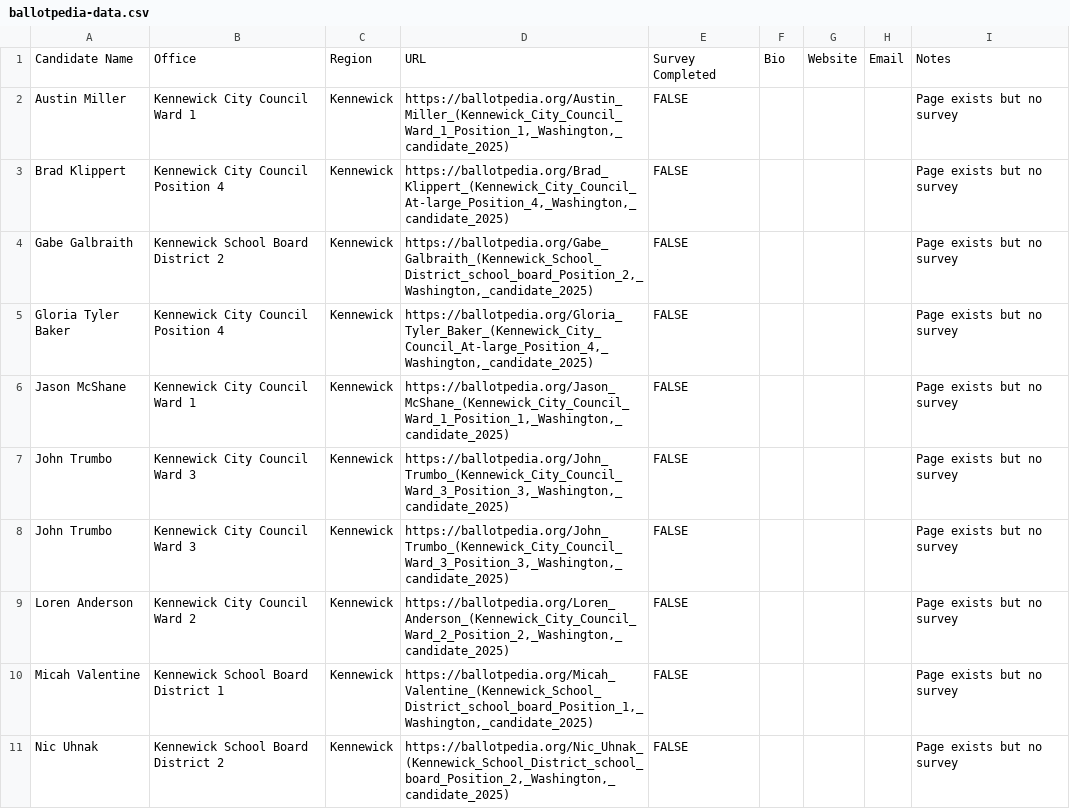
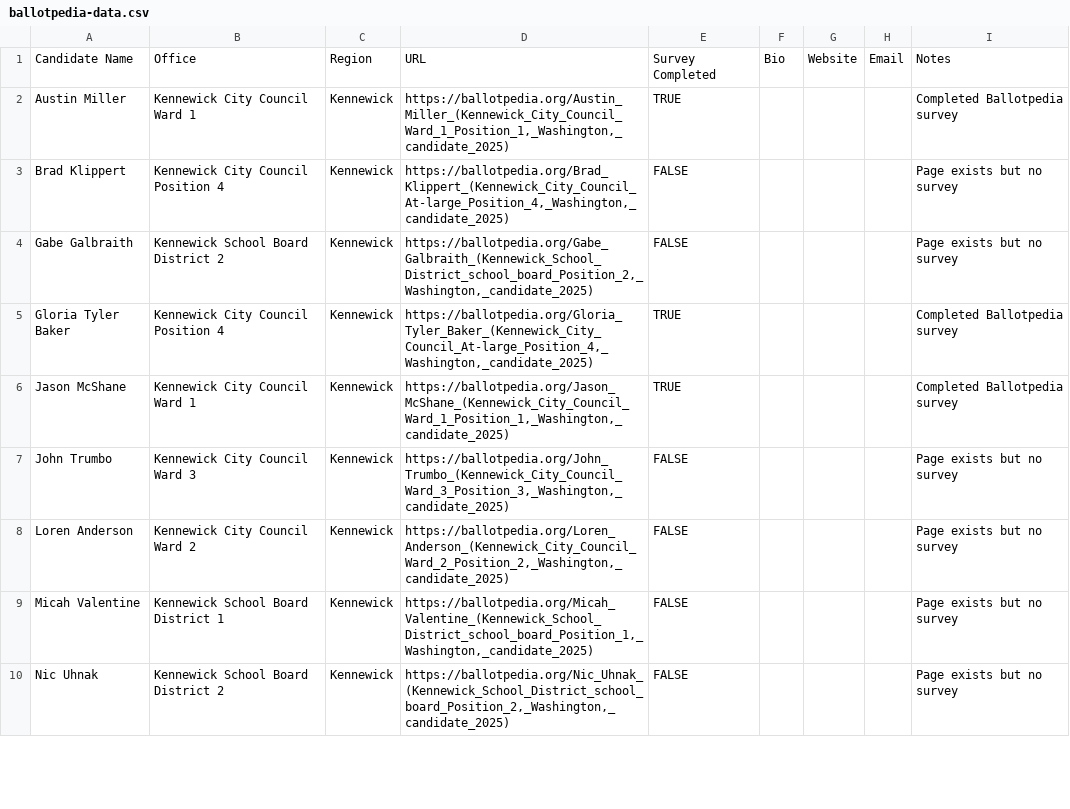
Before and after one commit to tricitiesvote/tricitiesvote.com, a CSV file: scripts/import/ballotpedia-data.csv, drawn as a sheet; only a part is shown; the diff covers the shown part only.

```diff
--- a/scripts/import/ballotpedia-data.csv
+++ b/scripts/import/ballotpedia-data.csv
@@ -1,8 +1,7 @@
 Candidate Name,Office,Region,URL,Survey Completed,Bio,Website,Email,Notes
-Austin Miller,Kennewick City Council Ward 1,Kennewick,"https://ballotpedia.org/Austin_Miller_(Kennewick_City_Council_Ward_1_Position_1,_Washington,_candidate_2025)",FALSE,,,,Page exists but no survey
+Austin Miller,Kennewick City Council Ward 1,Kennewick,"https://ballotpedia.org/Austin_Miller_(Kennewick_City_Council_Ward_1_Position_1,_Washington,_candidate_2025)",TRUE,,,,Completed Ballotpedia survey
 Brad Klippert,Kennewick City Council Position 4,Kennewick,"https://ballotpedia.org/Brad_Klippert_(Kennewick_City_Council_At-large_Position_4,_Washington,_candidate_2025)",FALSE,,,,Page exists but no survey
 Gabe Galbraith,Kennewick School Board District 2,Kennewick,"https://ballotpedia.org/Gabe_Galbraith_(Kennewick_School_District_school_board_Position_2,_Washington,_candidate_2025)",FALSE,,,,Page exists but no survey
-Gloria Tyler Baker,Kennewick City Council Position 4,Kennewick,"https://ballotpedia.org/Gloria_Tyler_Baker_(Kennewick_City_Council_At-large_Position_4,_Washington,_candidate_2025)",FALSE,,,,Page exists but no survey
-Jason McShane,Kennewick City Council Ward 1,Kennewick,"https://ballotpedia.org/Jason_McShane_(Kennewick_City_Council_Ward_1_Position_1,_Washington,_candidate_2025)",FALSE,,,,Page exists but no survey
-John Trumbo,Kennewick City Council Ward 3,Kennewick,"https://ballotpedia.org/John_Trumbo_(Kennewick_City_Council_Ward_3_Position_3,_Washington,_candidate_2025)",FALSE,,,,Page exists but no survey
+Gloria Tyler Baker,Kennewick City Council Position 4,Kennewick,"https://ballotpedia.org/Gloria_Tyler_Baker_(Kennewick_City_Council_At-large_Position_4,_Washington,_candidate_2025)",TRUE,,,,Completed Ballotpedia survey
+Jason McShane,Kennewick City Council Ward 1,Kennewick,"https://ballotpedia.org/Jason_McShane_(Kennewick_City_Council_Ward_1_Position_1,_Washington,_candidate_2025)",TRUE,,,,Completed Ballotpedia survey
 John Trumbo,Kennewick City Council Ward 3,Kennewick,"https://ballotpedia.org/John_Trumbo_(Kennewick_City_Council_Ward_3_Position_3,_Washington,_candidate_2025)",FALSE,,,,Page exists but no survey
```
Also changed, not shown: 2 added rows, 1 removed row and 12 edited cells elsewhere in this file, scripts/import/ballotpedia-import-results.csv, 46 other files.
